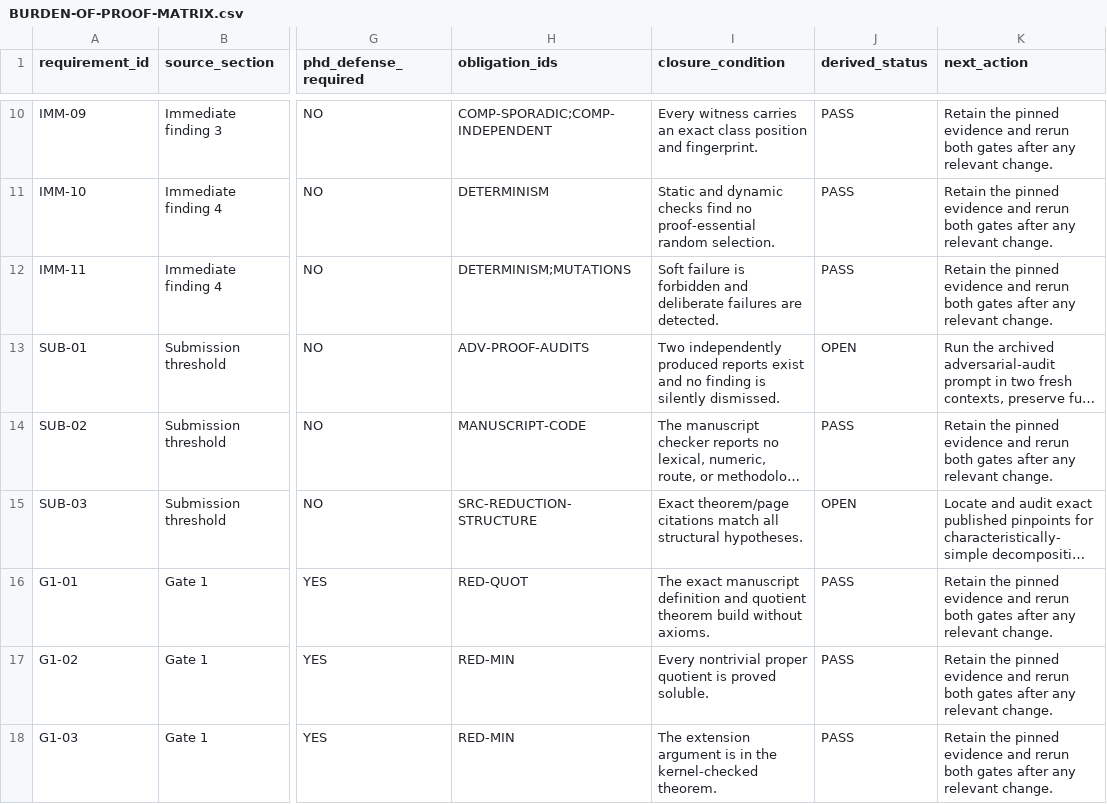
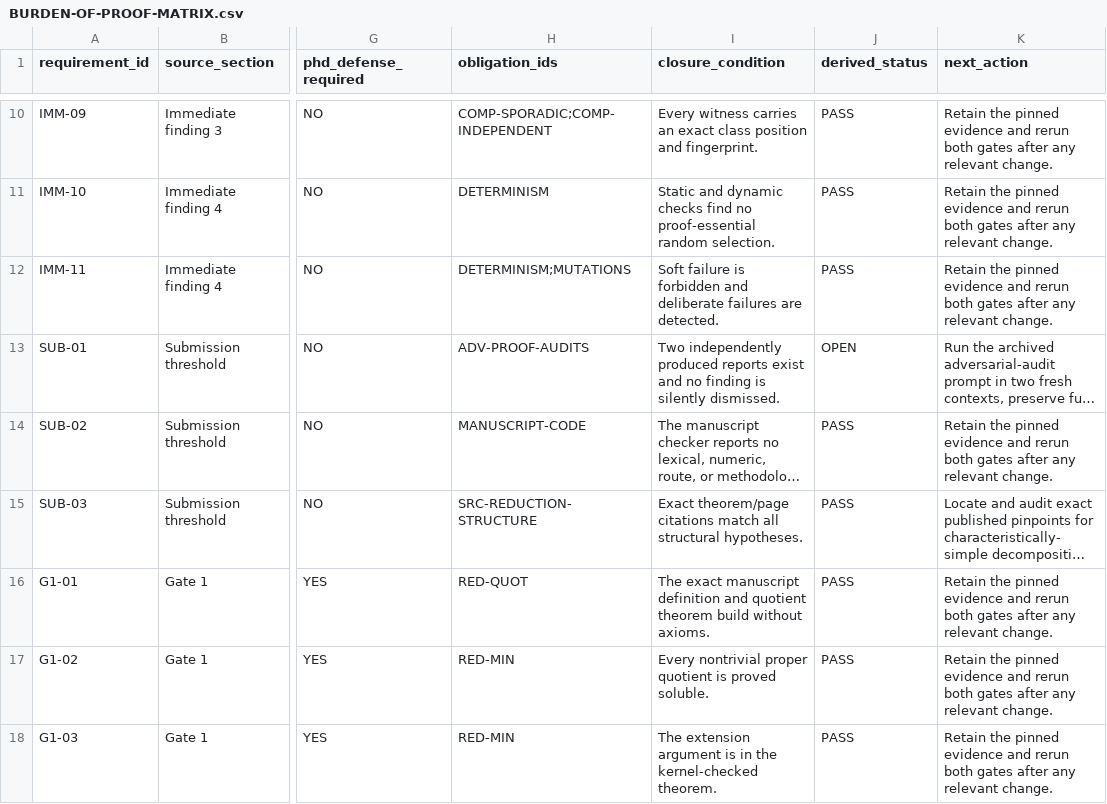
Before and after one commit to RichieSater/kourovka-10-34, a CSV file: supporting-materials/audit/BURDEN-OF-PROOF-MATRIX.csv, drawn as a sheet; only a part is shown, gaps mark what is left out; long unchanged cells end in …; the diff names each change by its address in the sheet, - before the commit and + after, or states it on an @@ line.

```diff
--- a/supporting-materials/audit/BURDEN-OF-PROOF-MATRIX.csv
+++ b/supporting-materials/audit/BURDEN-OF-PROOF-MATRIX.csv
-J15 (derived_status): OPEN
+J15 (derived_status): PASS
```
Also changed, not shown: supporting-materials/audit/OBLIGATIONS.csv, 13 other files.
